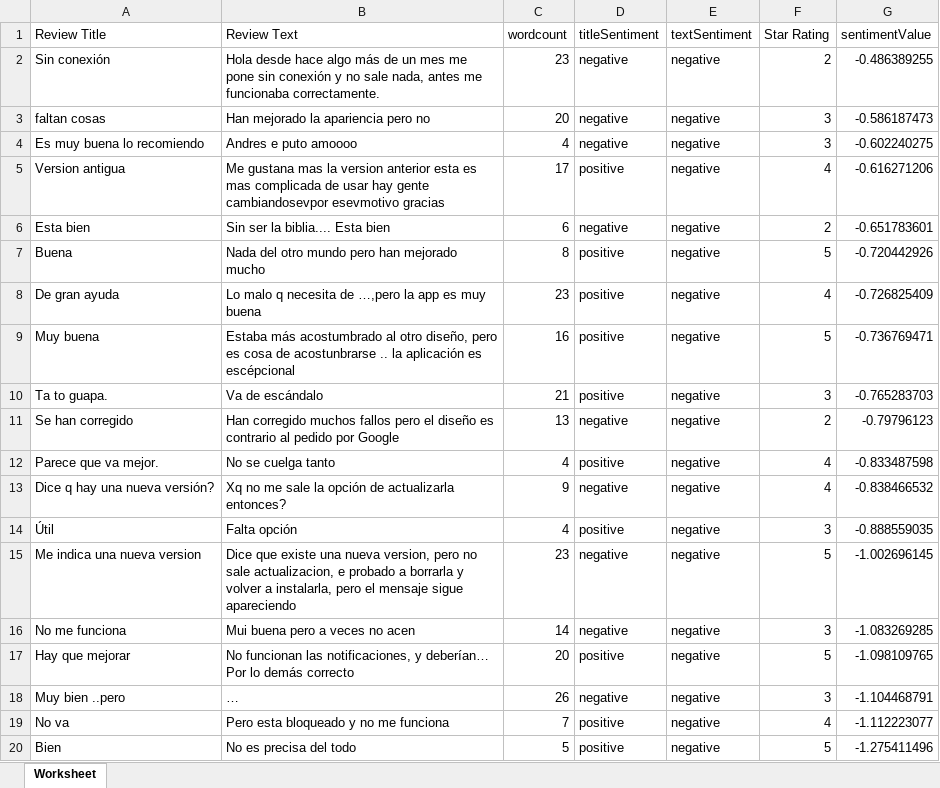
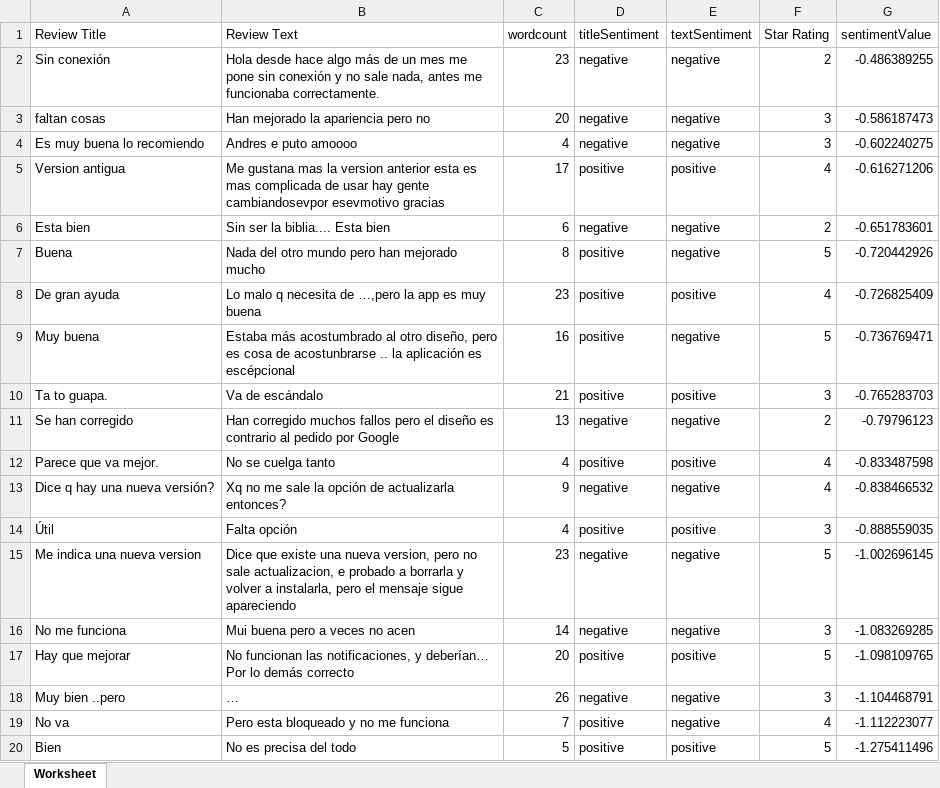
Before and after one commit to danielGuzmanPerez/mineria-de-datos, an Excel workbook: reviews_sentiment.xlsx, sheet Worksheet, drawn as a sheet; values as stored, in another font and other column widths than the file's, no borders; the diff names each change by its address in the sheet, - before the commit and + after, or states it on an @@ line.

```diff
--- a/reviews_sentiment.xlsx (sheet Worksheet)
+++ b/reviews_sentiment.xlsx (sheet Worksheet)
-E5 (textSentiment): negative
+E5 (textSentiment): positive
-E8 (textSentiment): negative
+E8 (textSentiment): positive
-E10 (textSentiment): negative
+E10 (textSentiment): positive
-E12 (textSentiment): negative
+E12 (textSentiment): positive
-E14 (textSentiment): negative
+E14 (textSentiment): positive
-E17 (textSentiment): negative
+E17 (textSentiment): positive
-E20 (textSentiment): negative
+E20 (textSentiment): positive
```
Also changed, not shown: 1 other file.
